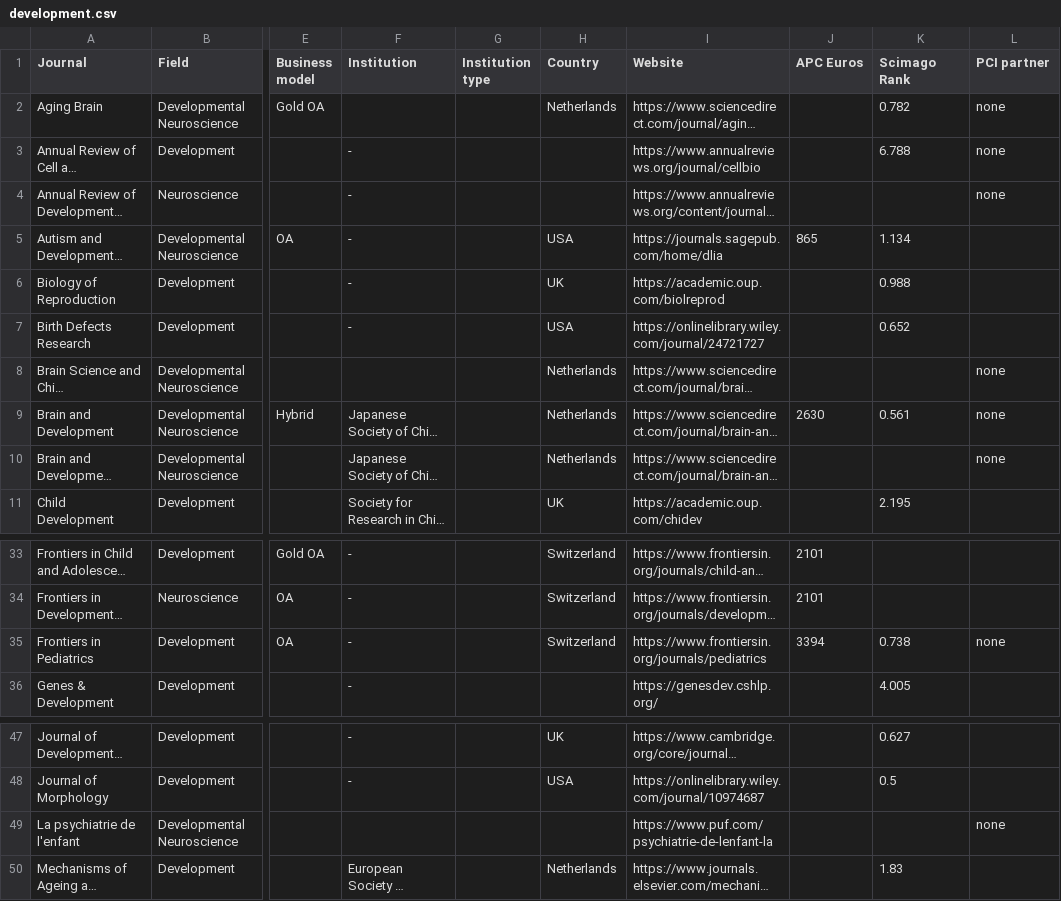
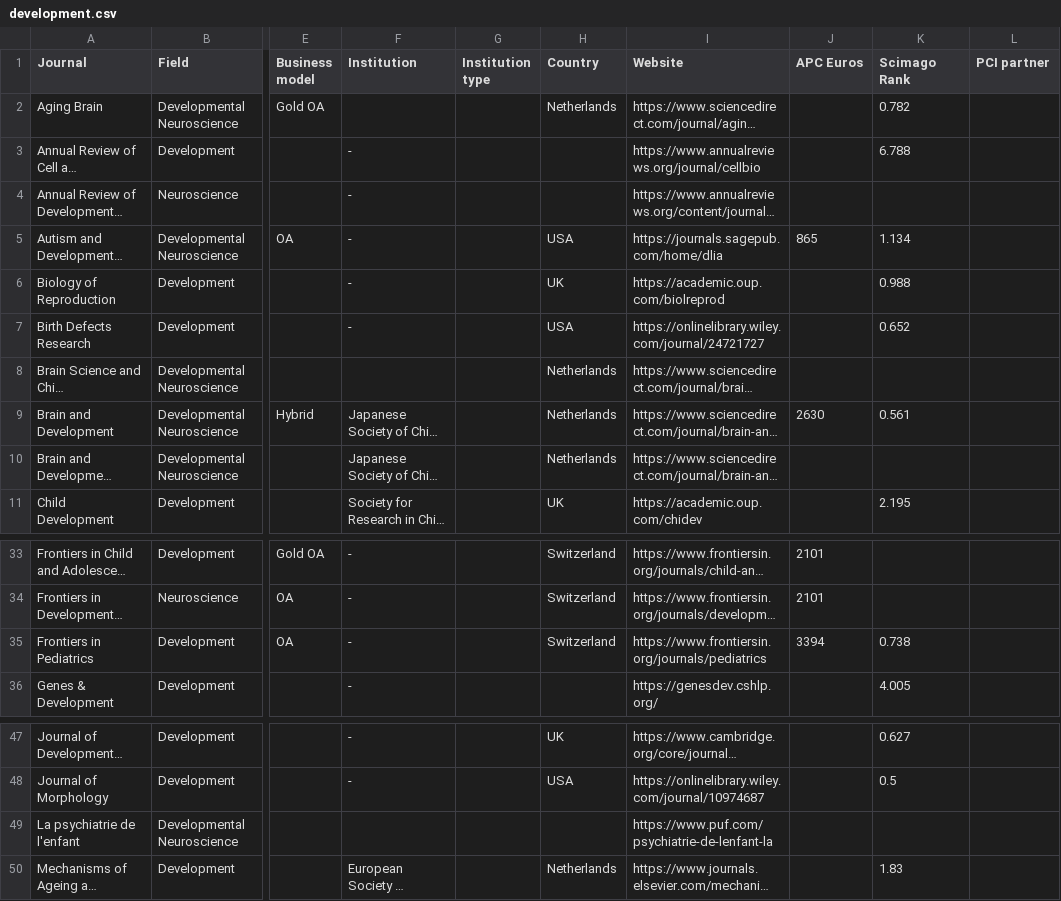
Before and after one commit to WhereToPublish/WhereToPublish.github.io, a CSV file: data/development.csv, drawn as a sheet; only a part is shown, gaps mark what is left out; long unchanged cells end in …; the diff names each change by its address in the sheet, - before the commit and + after, or states it on an @@ line.

```diff
--- a/data/development.csv
+++ b/data/development.csv
-L2:L4 (PCI partner): none
+L2:L4 (PCI partner): (empty)
-L8:L10 (PCI partner): none
+L8:L10 (PCI partner): (empty)
-L35 (PCI partner): none
+L35 (PCI partner): (empty)
-L49 (PCI partner): none
+L49 (PCI partner): (empty)
```
Also changed, not shown: data/all_biology.csv, data/cancer.csv, 11 other files.
